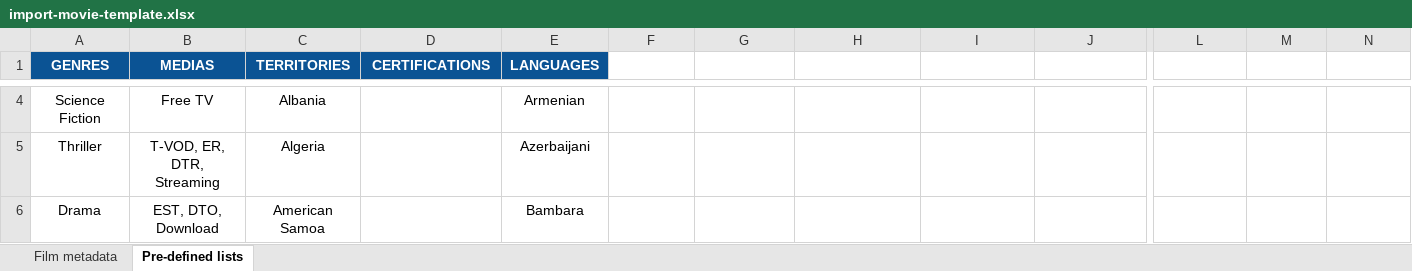
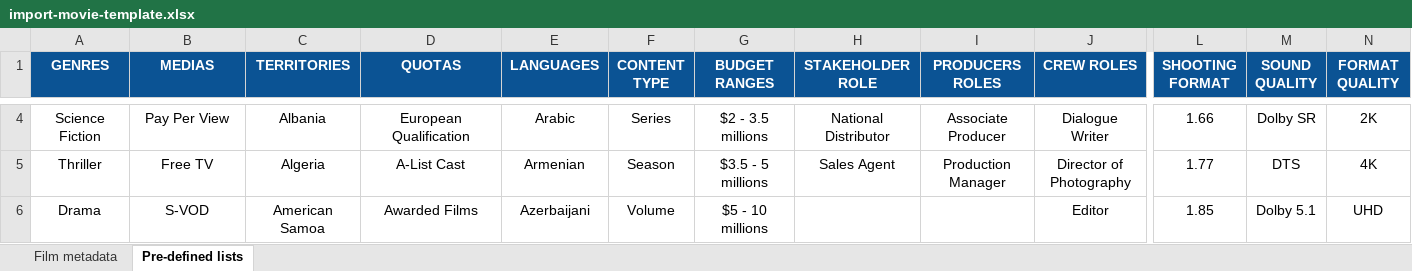
Before and after one commit to blockframes/blockframes, an Excel workbook: libs/ui/src/lib/assets/templates/import-movie-template.xlsx, sheet Pre-defined lists, drawn as a sheet; only a part is shown, gaps mark what is left out; values as stored, in another font and other column widths than the file's, no borders; the diff covers the shown part only; the diff names each change by its address in the sheet, - before the commit and + after, or states it on an @@ line.

```diff
--- a/libs/ui/src/lib/assets/templates/import-movie-template.xlsx (sheet Pre-defined lists)
+++ b/libs/ui/src/lib/assets/templates/import-movie-template.xlsx (sheet Pre-defined lists)
-D1: CERTIFICATIONS
+D1: QUOTAS
-F1: (empty)
+F1: CONTENT TYPE
-F1:N1 fill: none
+F1:N1 fill: #0B5394
-G1: (empty)
+G1: BUDGET RANGES
-H1: (empty)
+H1: STAKEHOLDER ROLE
-I1: (empty)
+I1: PRODUCERS ROLES
-J1: (empty)
+J1: CREW ROLES
-L1: (empty)
+L1: SHOOTING FORMAT
-M1: (empty)
+M1: SOUND QUALITY
-N1: (empty)
+N1: FORMAT QUALITY
-B4 (MEDIAS): Free TV
+B4 (MEDIAS): Pay Per View
-D4 (QUOTAS): (empty)
+D4 (QUOTAS): European Qualification
-E4 (LANGUAGES): Armenian
+E4 (LANGUAGES): Arabic
-F4 (CONTENT TYPE): (empty)
+F4 (CONTENT TYPE): Series
-G4 (BUDGET RANGES): (empty)
+G4 (BUDGET RANGES): $2 - 3.5 millions
-H4 (STAKEHOLDER ROLE): (empty)
+H4 (STAKEHOLDER ROLE): National Distributor
-I4 (PRODUCERS ROLES): (empty)
+I4 (PRODUCERS ROLES): Associate Producer
-J4 (CREW ROLES): (empty)
+J4 (CREW ROLES): Dialogue Writer
-L4 (SHOOTING FORMAT): (empty)
+L4 (SHOOTING FORMAT): 1.66
-M4 (SOUND QUALITY): (empty)
+M4 (SOUND QUALITY): Dolby SR
-N4 (FORMAT QUALITY): (empty)
+N4 (FORMAT QUALITY): 2K
-B5 (MEDIAS): T-VOD, ER, DTR, Streaming
+B5 (MEDIAS): Free TV
-D5 (QUOTAS): (empty)
+D5 (QUOTAS): A-List Cast
-E5 (LANGUAGES): Azerbaijani
+E5 (LANGUAGES): Armenian
-F5 (CONTENT TYPE): (empty)
+F5 (CONTENT TYPE): Season
-G5 (BUDGET RANGES): (empty)
+G5 (BUDGET RANGES): $3.5 - 5 millions
-H5 (STAKEHOLDER ROLE): (empty)
+H5 (STAKEHOLDER ROLE): Sales Agent
-I5 (PRODUCERS ROLES): (empty)
+I5 (PRODUCERS ROLES): Production Manager
-J5 (CREW ROLES): (empty)
+J5 (CREW ROLES): Director of Photography
-L5 (SHOOTING FORMAT): (empty)
+L5 (SHOOTING FORMAT): 1.77
-M5 (SOUND QUALITY): (empty)
+M5 (SOUND QUALITY): DTS
-N5 (FORMAT QUALITY): (empty)
+N5 (FORMAT QUALITY): 4K
-B6 (MEDIAS): EST, DTO, Download
+B6 (MEDIAS): S-VOD
-D6 (QUOTAS): (empty)
+D6 (QUOTAS): Awarded Films
-E6 (LANGUAGES): Bambara
+E6 (LANGUAGES): Azerbaijani
-F6 (CONTENT TYPE): (empty)
+F6 (CONTENT TYPE): Volume
-G6 (BUDGET RANGES): (empty)
+G6 (BUDGET RANGES): $5 - 10 millions
-J6 (CREW ROLES): (empty)
+J6 (CREW ROLES): Editor
-L6 (SHOOTING FORMAT): (empty)
+L6 (SHOOTING FORMAT): 1.85
-M6 (SOUND QUALITY): (empty)
+M6 (SOUND QUALITY): Dolby 5.1
-N6 (FORMAT QUALITY): (empty)
+N6 (FORMAT QUALITY): UHD
```
Also changed, not shown: 141 edited cells and cell formats elsewhere in this sheet, sheet Film metadata, charts or pictures, 2 other files.
